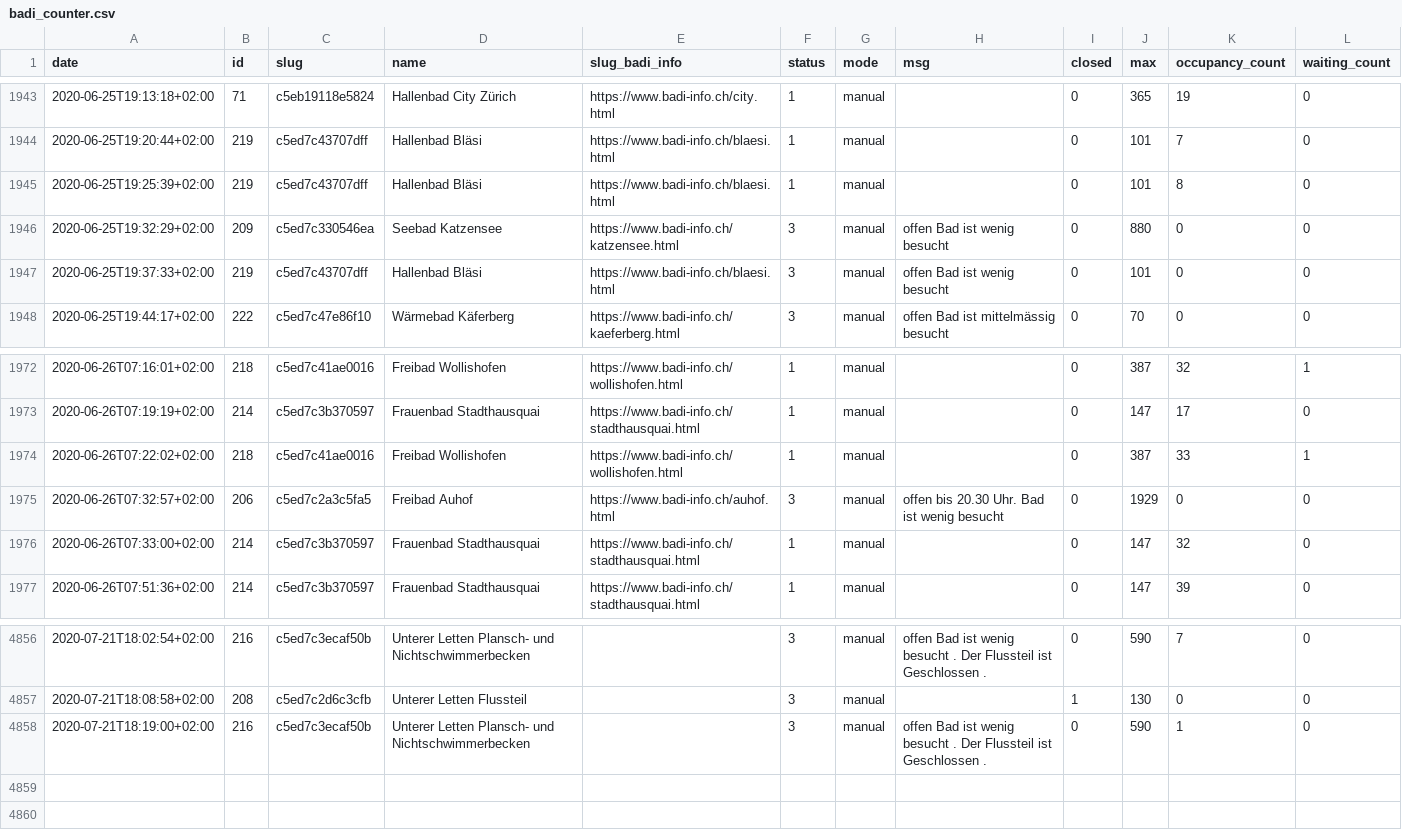
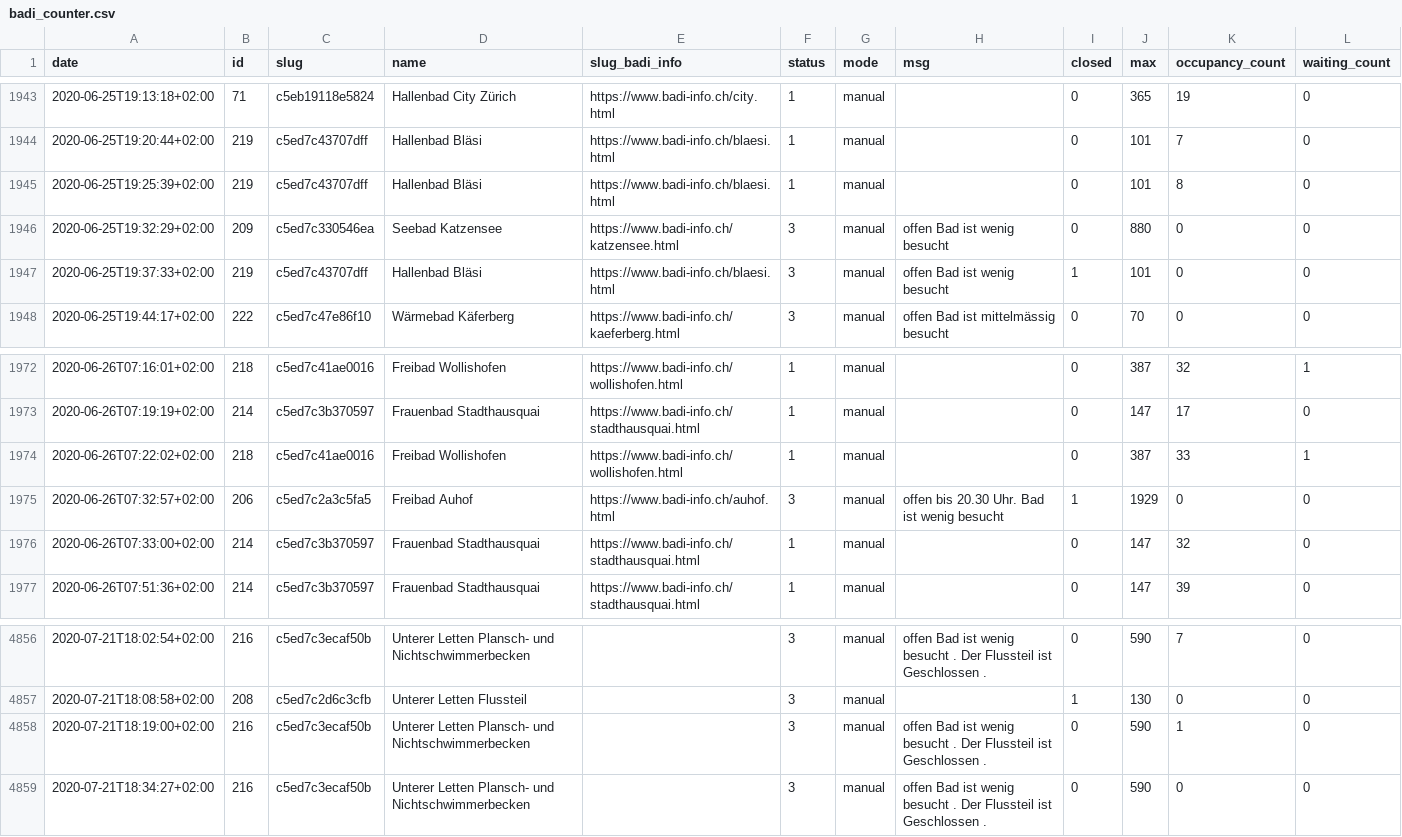
Before and after one commit to opendatazurich/opendatazurich.github.io, a CSV file: automation/badi-counter/badi_counter.csv, drawn as a sheet; only a part is shown, gaps mark what is left out.

Commit message:
Update badi_counter.csv with latest data

```diff
--- a/automation/badi-counter/badi_counter.csv
+++ b/automation/badi-counter/badi_counter.csv
@@ -1946,3 +1946,3 @@ date,id,slug,name,slug_badi_info,status,mode,msg,closed,max,occupancy_count,wait
 2020-06-25T19:32:29+02:00,209,c5ed7c330546ea,"Seebad Katzensee",https://www.badi-info.ch/katzensee.html,3,manual,"offen Bad ist wenig besucht",0,880,0,0
-2020-06-25T19:37:33+02:00,219,c5ed7c43707dff,"Hallenbad Bläsi",https://www.badi-info.ch/blaesi.html,3,manual,"offen Bad ist wenig besucht",0,101,0,0
+2020-06-25T19:37:33+02:00,219,c5ed7c43707dff,"Hallenbad Bläsi",https://www.badi-info.ch/blaesi.html,3,manual,"offen Bad ist wenig besucht",1,101,0,0
 2020-06-25T19:44:17+02:00,222,c5ed7c47e86f10,"Wärmebad Käferberg",https://www.badi-info.ch/kaeferberg.html,3,manual,"offen Bad ist mittelmässig besucht",0,70,0,0
@@ -1974,3 +1974,3 @@ date,id,slug,name,slug_badi_info,status,mode,msg,closed,max,occupancy_count,wait
 2020-06-26T07:22:02+02:00,218,c5ed7c41ae0016,"Freibad Wollishofen",https://www.badi-info.ch/wollishofen.html,1,manual,"",0,387,33,1
-2020-06-26T07:32:57+02:00,206,c5ed7c2a3c5fa5,"Freibad Auhof",https://www.badi-info.ch/auhof.html,3,manual,"offen bis 20.30 Uhr. Bad ist wenig besucht",0,1929,0,0
+2020-06-26T07:32:57+02:00,206,c5ed7c2a3c5fa5,"Freibad Auhof",https://www.badi-info.ch/auhof.html,3,manual,"offen bis 20.30 Uhr. Bad ist wenig besucht",1,1929,0,0
 2020-06-26T07:33:00+02:00,214,c5ed7c3b370597,"Frauenbad Stadthausquai",https://www.badi-info.ch/stadthausquai.html,1,manual,"",0,147,32,0
@@ -4858 +4858,2 @@ date,id,slug,name,slug_badi_info,status,mode,msg,closed,max,occupancy_count,wait
 2020-07-21T18:19:00+02:00,216,c5ed7c3ecaf50b,"Unterer Letten Plansch- und Nichtschwimmerbecken","",3,manual,"offen Bad ist wenig besucht . Der Flussteil ist Geschlossen .",0,590,1,0
+2020-07-21T18:34:27+02:00,216,c5ed7c3ecaf50b,"Unterer Letten Plansch- und Nichtschwimmerbecken","",3,manual,"offen Bad ist wenig besucht . Der Flussteil ist Geschlossen .",0,590,0,0
```
